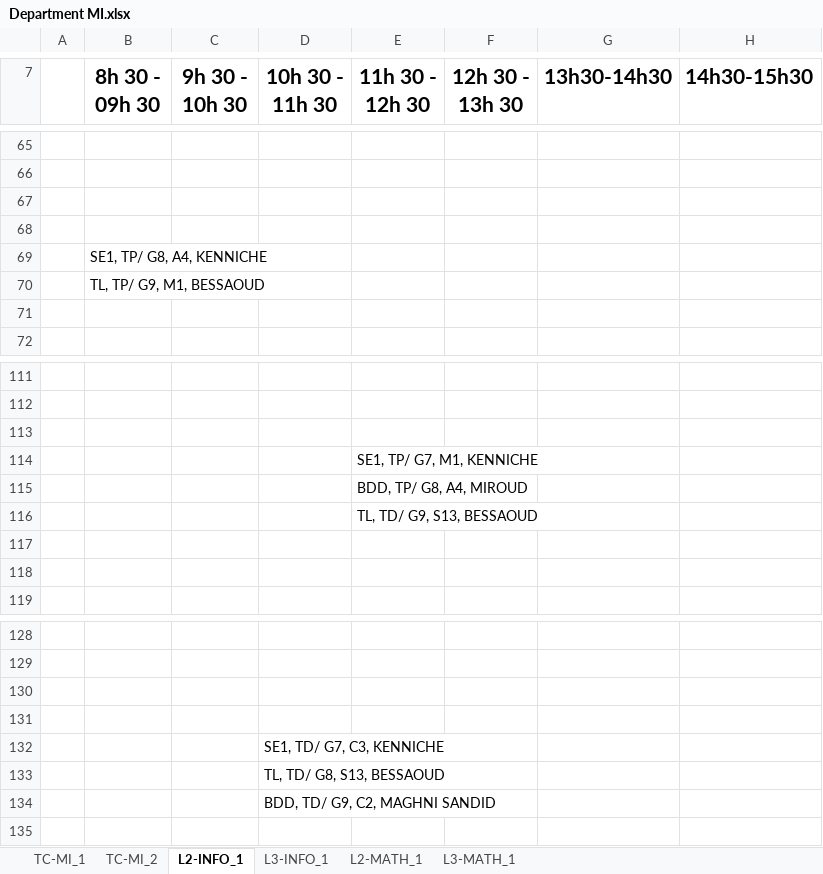
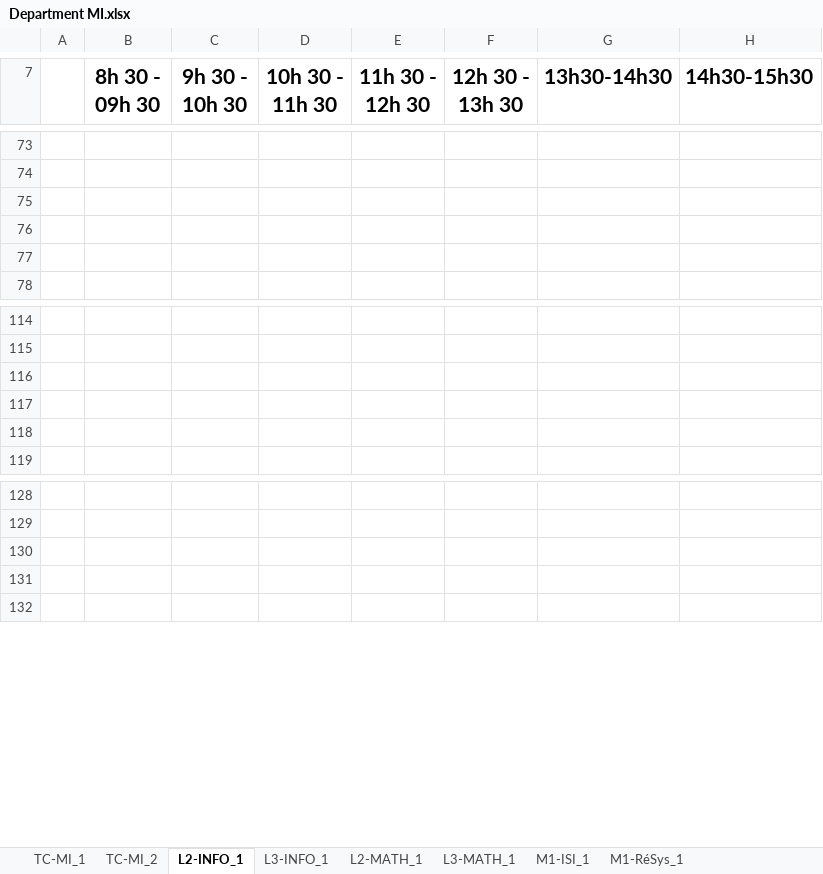
Before and after one commit to BAW2501/FSEI-M_TimeTabler, an Excel workbook: src/Department MI.xlsx, sheet L2-INFO_1, drawn as a sheet; only a part is shown, gaps mark what is left out; values as stored, in another font and other column widths than the file's, no borders; removed rows and columns are numbered as before the commit, all else as after; the diff covers the shown part only; the diff names each change by its address in the sheet, - before the commit and + after, or states it on an @@ line.

```diff
--- a/src/Department MI.xlsx (sheet L2-INFO_1)
+++ b/src/Department MI.xlsx (sheet L2-INFO_1)
+sheet tab: M1-ISI_1
+sheet tab: M1-RéSys_1
-row 69:  | SE1, TP/ G8, A4, KENNICHE
-row 70:  | TL, TP/ G9, M1, BESSAOUD
-row 114:  |  |  |  | SE1, TP/ G7, M1, KENNICHE
-row 115:  |  |  |  | BDD, TP/ G8, A4, MIROUD
-row 116:  |  |  |  | TL, TD/ G9, S13, BESSAOUD
-row 132:  |  |  | SE1, TD/ G7, C3, KENNICHE
-row 133:  |  |  | TL, TD/ G8, S13, BESSAOUD
-row 134:  |  |  | BDD, TD/ G9, C2, MAGHNI SANDID
```
Also changed, not shown: 25 added rows, 17 removed rows, 16 edited cells, cell formats and merged cells elsewhere in this sheet, sheet TC-MI_2, sheet TC-MI_1, sheet L3-MATH_1, sheet L3-INFO_1, sheet L2-MATH_1, 3 other files.
